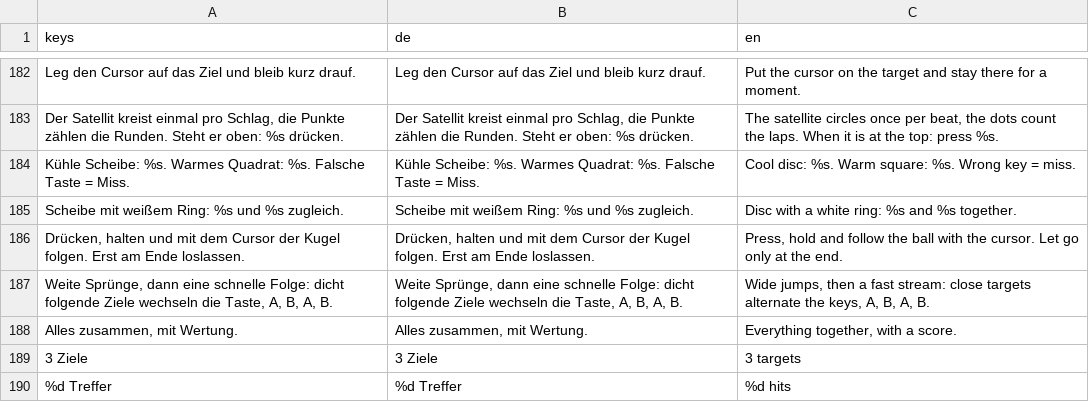
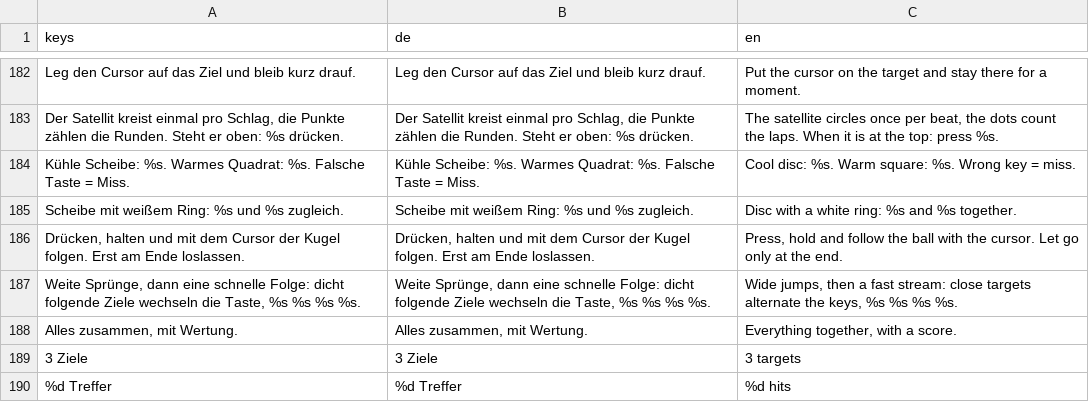
Before and after one commit to Vyrenbusiness-source/TETHRA, a CSV file: translations/orbit.csv, drawn as a sheet; only a part is shown, gaps mark what is left out.

```diff
--- a/translations/orbit.csv
+++ b/translations/orbit.csv
@@ -188,3 +188,3 @@ Scheibe mit weißem Ring: %s und %s zugleich.,Scheibe mit weißem Ring: %s und %
 "Drücken, halten und mit dem Cursor der Kugel folgen. Erst am Ende loslassen.","Drücken, halten und mit dem Cursor der Kugel folgen. Erst am Ende loslassen.","Press, hold and follow the ball with the cursor. Let go only at the end."
-"Weite Sprünge, dann eine schnelle Folge: dicht folgende Ziele wechseln die Taste, A, B, A, B.","Weite Sprünge, dann eine schnelle Folge: dicht folgende Ziele wechseln die Taste, A, B, A, B.","Wide jumps, then a fast stream: close targets alternate the keys, A, B, A, B."
+"Weite Sprünge, dann eine schnelle Folge: dicht folgende Ziele wechseln die Taste, %s %s %s %s.","Weite Sprünge, dann eine schnelle Folge: dicht folgende Ziele wechseln die Taste, %s %s %s %s.","Wide jumps, then a fast stream: close targets alternate the keys, %s %s %s %s."
 "Alles zusammen, mit Wertung.","Alles zusammen, mit Wertung.","Everything together, with a score."
```
Also changed, not shown: translations/dirigent.csv, translations/rally.csv, 16 other files.
